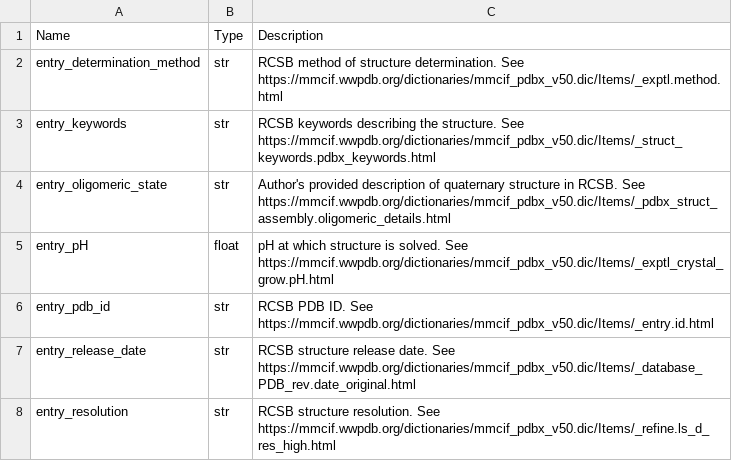
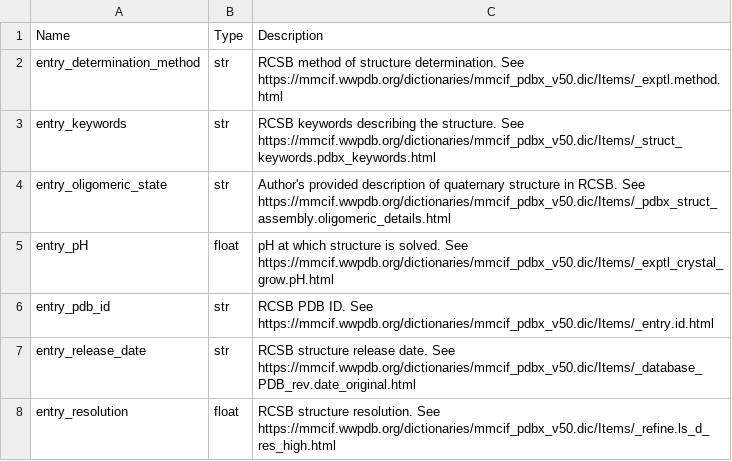
Before and after one commit to plinder-org/plinder, a TSV file: column_descriptions/entry_information.tsv, drawn as a sheet.

Commit message:
Prettify annotation table (#29)
* Pretty print annotation table

* fix: column data type

* Make annotation table documentation more clear

* refactor: remove TODO note

```diff
--- a/column_descriptions/entry_information.tsv
+++ b/column_descriptions/entry_information.tsv
@@ -7,2 +7,2 @@ entry_pdb_id	str	 RCSB PDB ID. See https://mmcif.wwpdb.org/dictionaries/mmcif_pd
 entry_release_date	str	 RCSB structure release date. See https://mmcif.wwpdb.org/dictionaries/mmcif_pdbx_v50.dic/Items/_database_PDB_rev.date_original.html
-entry_resolution	str	 RCSB structure resolution. See https://mmcif.wwpdb.org/dictionaries/mmcif_pdbx_v50.dic/Items/_refine.ls_d_res_high.html
+entry_resolution	float	 RCSB structure resolution. See https://mmcif.wwpdb.org/dictionaries/mmcif_pdbx_v50.dic/Items/_refine.ls_d_res_high.html
```
Also changed, not shown: 5 other files.
